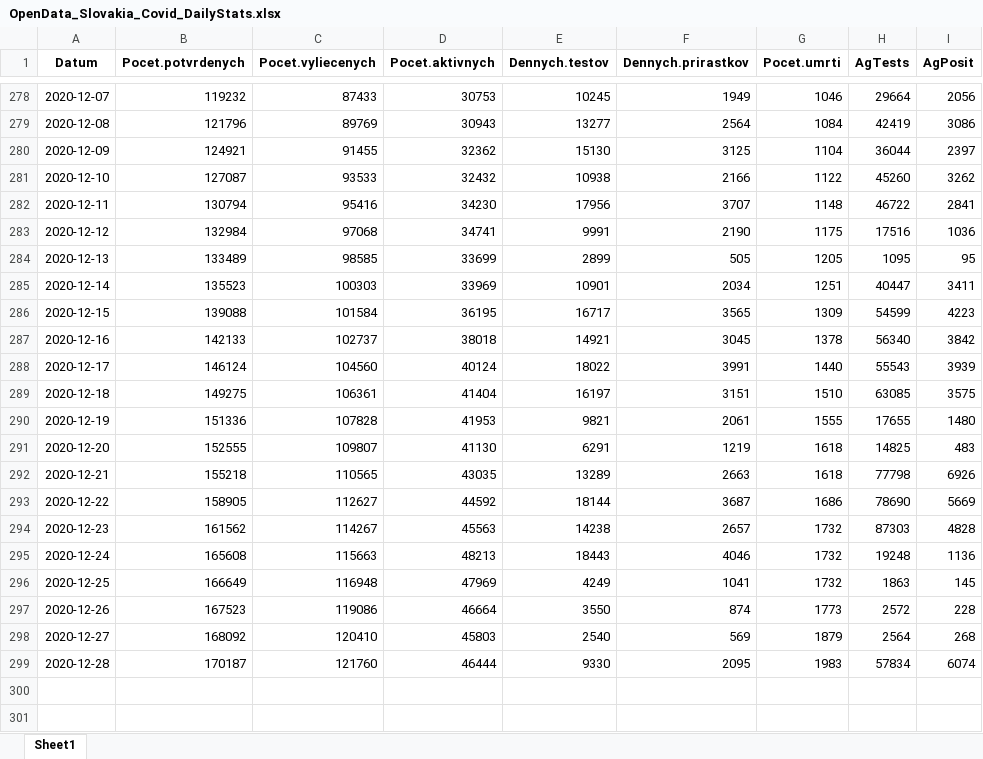
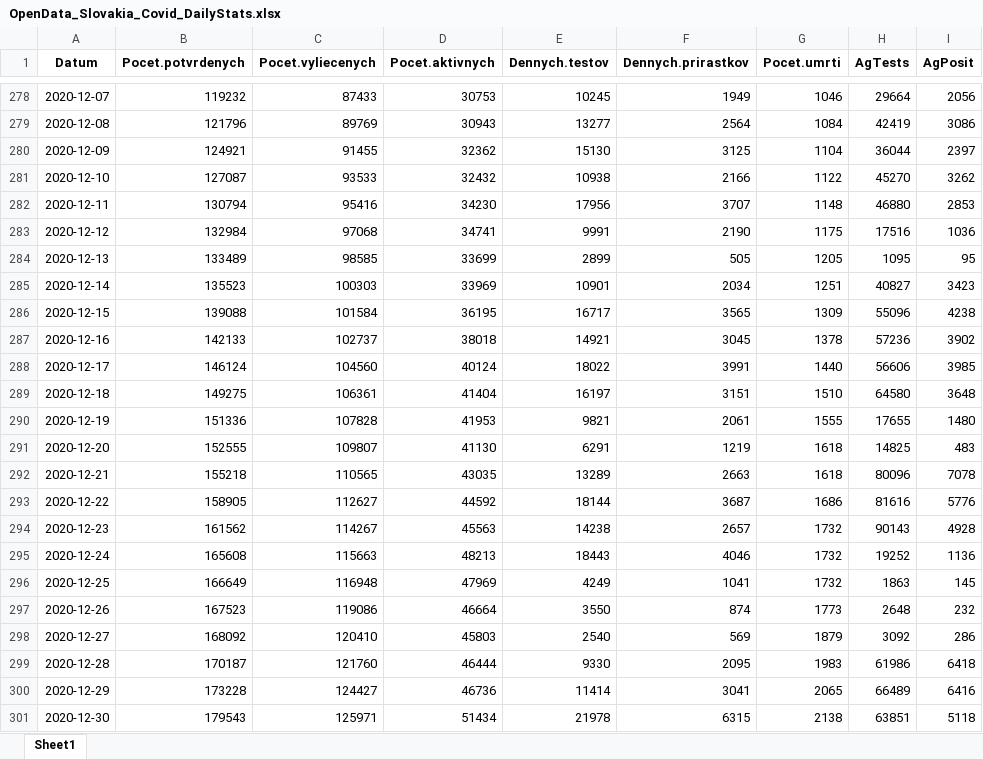
Before and after one commit to Institut-zdravotnych-analyz/covid19-data, an Excel workbook: OpenData_Slovakia_Covid_DailyStats.xlsx, sheet Sheet1, drawn as a sheet; only a part is shown, gaps mark what is left out; values as stored, in another font and other column widths than the file's, no borders; the diff covers the shown part only; the diff names each change by its address in the sheet, - before the commit and + after, or states it on an @@ line.

```diff
--- a/OpenData_Slovakia_Covid_DailyStats.xlsx (sheet Sheet1)
+++ b/OpenData_Slovakia_Covid_DailyStats.xlsx (sheet Sheet1)
-H281 (AgTests): 45260
+H281 (AgTests): 45270
-H282 (AgTests): 46722
+H282 (AgTests): 46880
-I282 (AgPosit): 2841
+I282 (AgPosit): 2853
-H285 (AgTests): 40447
+H285 (AgTests): 40827
-I285 (AgPosit): 3411
+I285 (AgPosit): 3423
-H286 (AgTests): 54599
+H286 (AgTests): 55096
-I286 (AgPosit): 4223
+I286 (AgPosit): 4238
-H287 (AgTests): 56340
+H287 (AgTests): 57236
-I287 (AgPosit): 3842
+I287 (AgPosit): 3902
-H288 (AgTests): 55543
+H288 (AgTests): 56606
-I288 (AgPosit): 3939
+I288 (AgPosit): 3985
-H289 (AgTests): 63085
+H289 (AgTests): 64580
-I289 (AgPosit): 3575
+I289 (AgPosit): 3648
-H292 (AgTests): 77798
+H292 (AgTests): 80096
-I292 (AgPosit): 6926
+I292 (AgPosit): 7078
-H293 (AgTests): 78690
+H293 (AgTests): 81616
-I293 (AgPosit): 5669
+I293 (AgPosit): 5776
-H294 (AgTests): 87303
+H294 (AgTests): 90143
-I294 (AgPosit): 4828
+I294 (AgPosit): 4928
-H295 (AgTests): 19248
+H295 (AgTests): 19252
-H297 (AgTests): 2572
+H297 (AgTests): 2648
-I297 (AgPosit): 228
+I297 (AgPosit): 232
-H298 (AgTests): 2564
+H298 (AgTests): 3092
-I298 (AgPosit): 268
+I298 (AgPosit): 286
-H299 (AgTests): 57834
+H299 (AgTests): 61986
-I299 (AgPosit): 6074
+I299 (AgPosit): 6418
+row 300: 2020-12-29 | 173228 | 124427 | 46736 | 11414 | 3041 | 2065 | 66489 | 6416
+row 301: 2020-12-30 | 179543 | 125971 | 51434 | 21978 | 6315 | 2138 | 63851 | 5118
```
Also changed, not shown: 15 edited cells elsewhere in this sheet, OpenData_Slovakia_Covid_AgTests_District.xlsx, OpenData_Slovakia_Covid_PositiveTests_District.xlsx, 10 other files.
